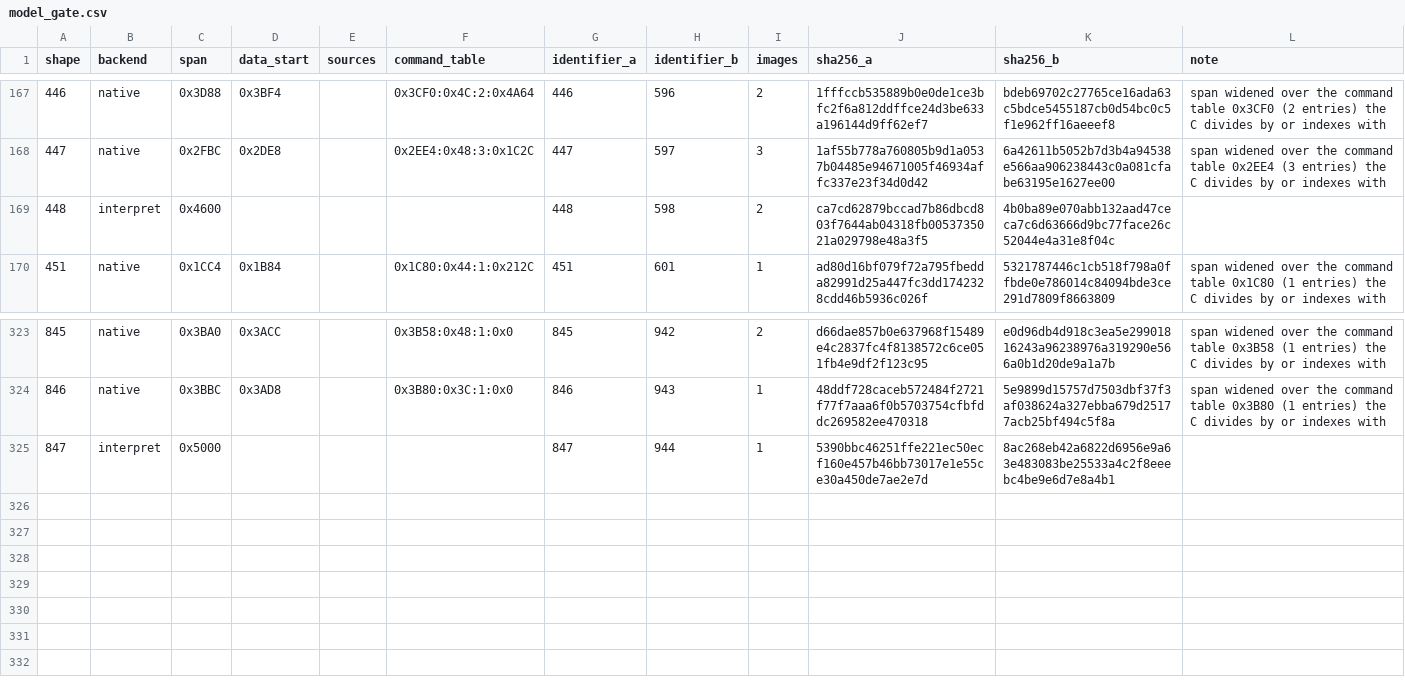
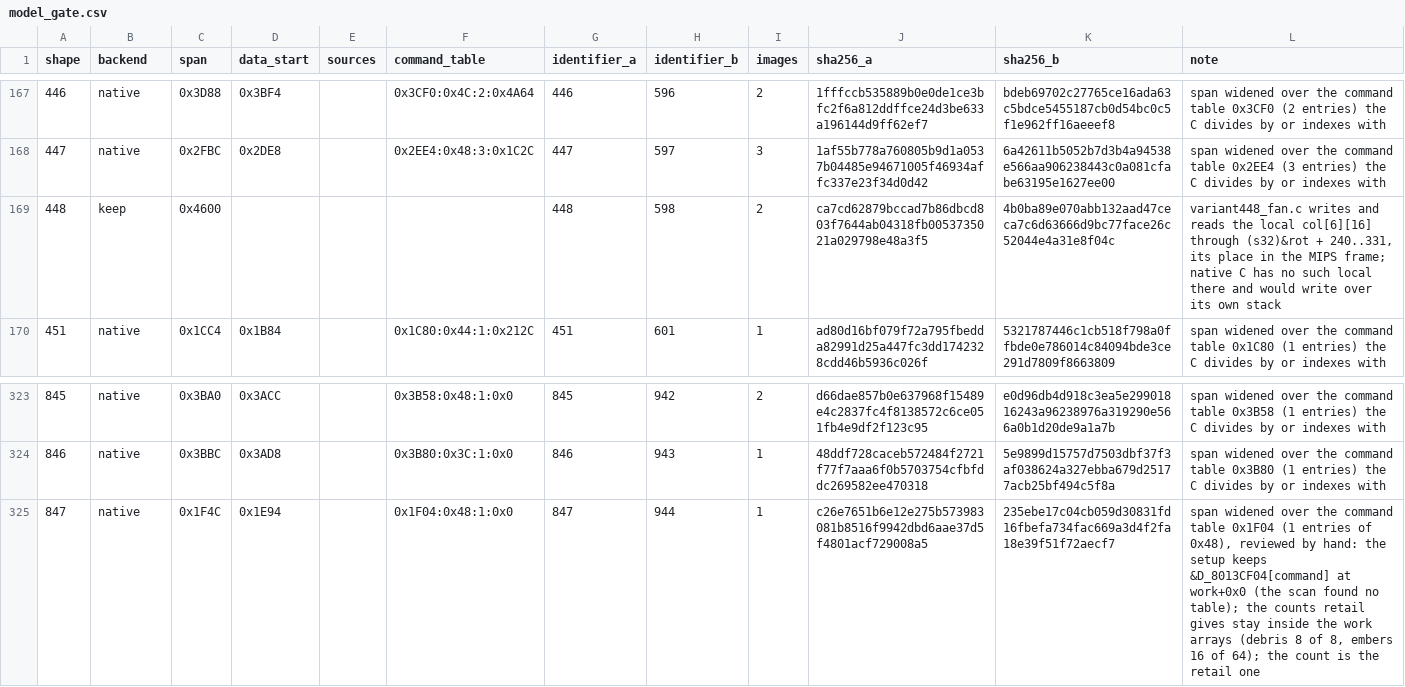
Before and after one commit to Unchiga/Yu-Gi-Oh-Forbidden-Memories-Recompiled, a CSV file: config/pc/model_gate.csv, drawn as a sheet; only a part is shown, gaps mark what is left out; the diff covers the shown part only.

```diff
--- a/config/pc/model_gate.csv
+++ b/config/pc/model_gate.csv
@@ -168,3 +168,3 @@ shape,backend,span,data_start,sources,command_table,identifier_a,identifier_b,im
 447,native,0x2FBC,0x2DE8,,0x2EE4:0x48:3:0x1C2C,447,597,3,1af55b778a760805b9d1a0537b04485e94671005f46934affc337e23f34d0d42,6a42611b5052b7d3b4a94538e566aa906238443c0a081cfabe63195e1627ee00,span widened over the command table 0x2EE4 (3 entries) the C divides by or indexes with
-448,interpret,0x4600,,,,448,598,2,ca7cd62879bccad7b86dbcd803f7644ab04318fb0053735021a029798e48a3f5,4b0ba89e070abb132aad47ceca7c6d63666d9bc77face26c52044e4a31e8f04c,
+448,keep,0x4600,,,,448,598,2,ca7cd62879bccad7b86dbcd803f7644ab04318fb0053735021a029798e48a3f5,4b0ba89e070abb132aad47ceca7c6d63666d9bc77face26c52044e4a31e8f04c,"variant448_fan.c writes and reads the local col[6][16] through (s32)&rot + 240..331, its place in the MIPS frame; native C has no such local there and would write over its own stack"
 451,native,0x1CC4,0x1B84,,0x1C80:0x44:1:0x212C,451,601,1,ad80d16bf079f72a795fbedda82991d25a447fc3dd1742328cdd46b5936c026f,5321787446c1cb518f798a0ffbde0e786014c84094bde3ce291d7809f8663809,span widened over the command table 0x1C80 (1 entries) the C divides by or indexes with
@@ -324,2 +324,2 @@ shape,backend,span,data_start,sources,command_table,identifier_a,identifier_b,im
 846,native,0x3BBC,0x3AD8,,0x3B80:0x3C:1:0x0,846,943,1,48ddf728caceb572484f2721f77f7aaa6f0b5703754cfbfddc269582ee470318,5e9899d15757d7503dbf37f3af038624a327ebba679d25177acb25bf494c5f8a,span widened over the command table 0x3B80 (1 entries) the C divides by or indexes with
-847,interpret,0x5000,,,,847,944,1,5390bbc46251ffe221ec50ecf160e457b46bb73017e1e55ce30a450de7ae2e7d,8ac268eb42a6822d6956e9a63e483083be25533a4c2f8eeebc4be9e6d7e8a4b1,
+847,native,0x1F4C,0x1E94,,0x1F04:0x48:1:0x0,847,944,1,c26e7651b6e12e275b573983081b8516f9942dbd6aae37d5f4801acf729008a5,235ebe17c04cb059d30831fd16fbefa734fac669a3d4f2fa18e39f51f72aecf7,"span widened over the command table 0x1F04 (1 entries of 0x48), reviewed by hand: the setup keeps &D_8013CF04[command] at work+0x0 (the scan found no table); the counts retail gives stay inside the work arrays (debris 8 of 8, embers 16 of 64); the count is the retail one"
```
Also changed, not shown: 32 edited cells elsewhere in this file, 38 other files.
